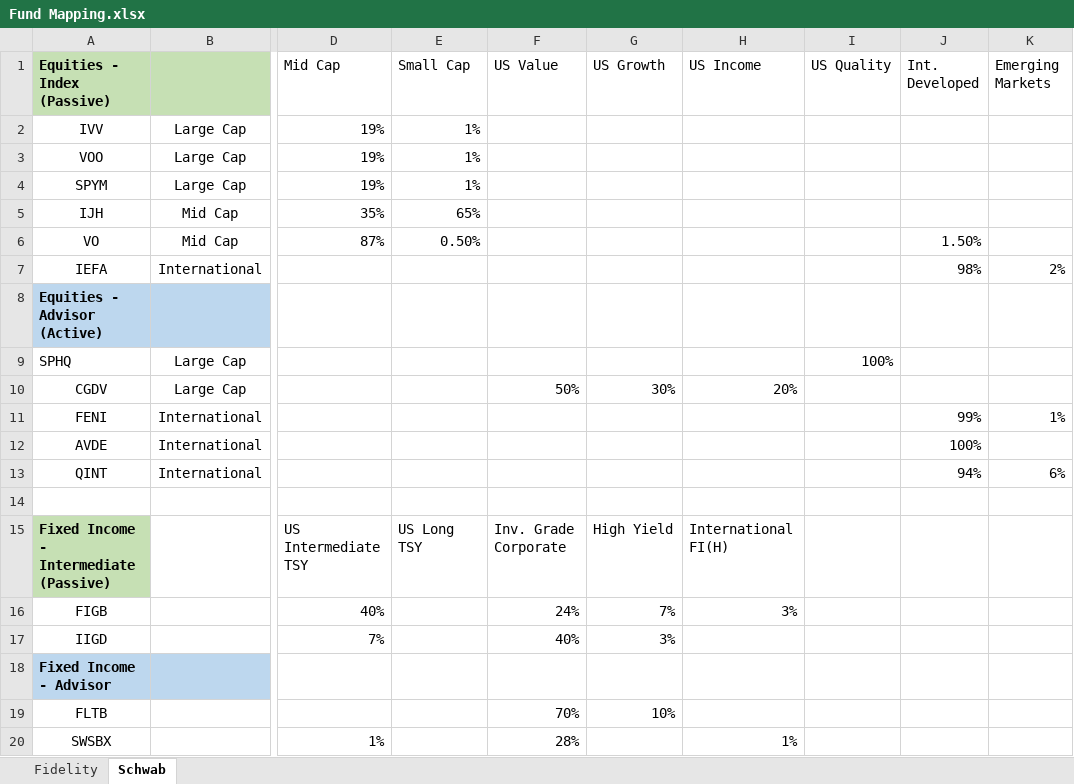
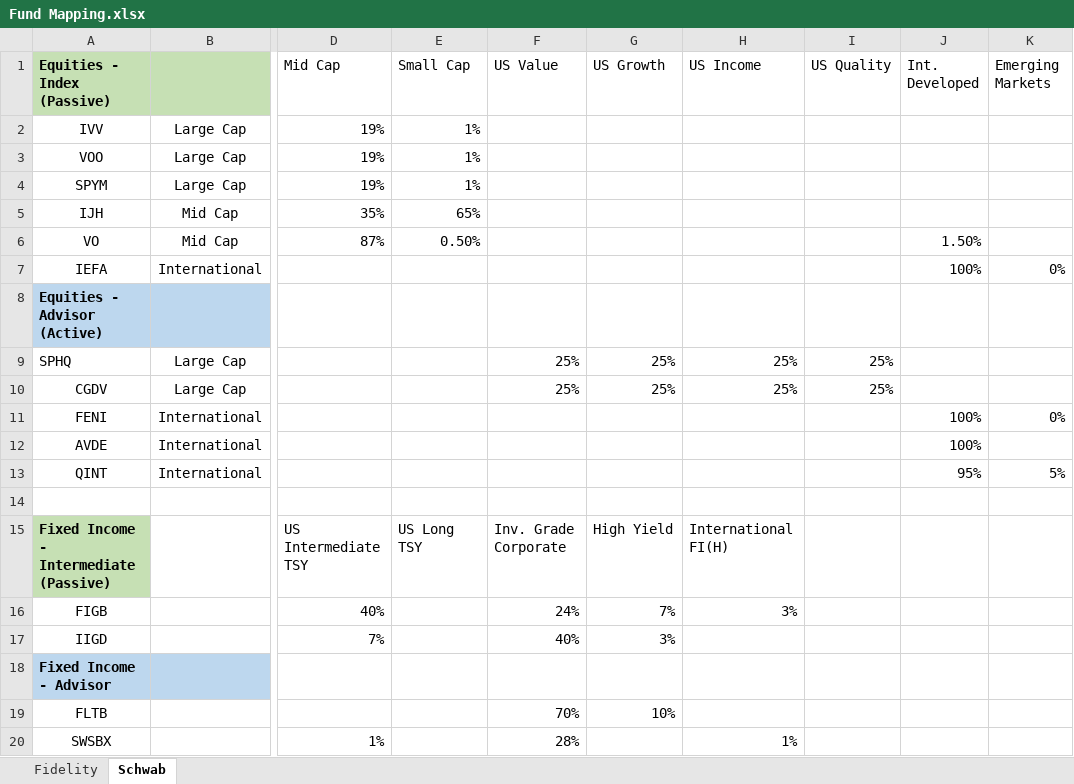
Before and after one commit to heathclevenger/Asset-Allocation, an Excel workbook: inputs/Fund Mapping.xlsx, sheet Schwab, drawn as a sheet; only a part is shown, gaps mark what is left out; values as stored, in another font and other column widths than the file's, no borders; the diff names each change by its address in the sheet, - before the commit and + after, or states it on an @@ line.

```diff
--- a/inputs/Fund Mapping.xlsx (sheet Schwab)
+++ b/inputs/Fund Mapping.xlsx (sheet Schwab)
-J7 (Int. Developed): 98%
+J7 (Int. Developed): 100%
-K7 (Emerging Markets): 2%
+K7 (Emerging Markets): 0%
-F9 (US Value): (empty)
+F9 (US Value): 25%
-G9 (US Growth): (empty)
+G9 (US Growth): 25%
-H9 (US Income): (empty)
+H9 (US Income): 25%
-I9 (US Quality): 100%
+I9 (US Quality): 25%
-F10 (US Value): 50%
+F10 (US Value): 25%
-G10 (US Growth): 30%
+G10 (US Growth): 25%
-H10 (US Income): 20%
+H10 (US Income): 25%
-I10 (US Quality): (empty)
+I10 (US Quality): 25%
-J11 (Int. Developed): 99%
+J11 (Int. Developed): 100%
-K11 (Emerging Markets): 1%
+K11 (Emerging Markets): 0%
-J13 (Int. Developed): 94%
+J13 (Int. Developed): 95%
-K13 (Emerging Markets): 6%
+K13 (Emerging Markets): 5%
```
Also changed, not shown: sheet Fidelity, 4 other files.
